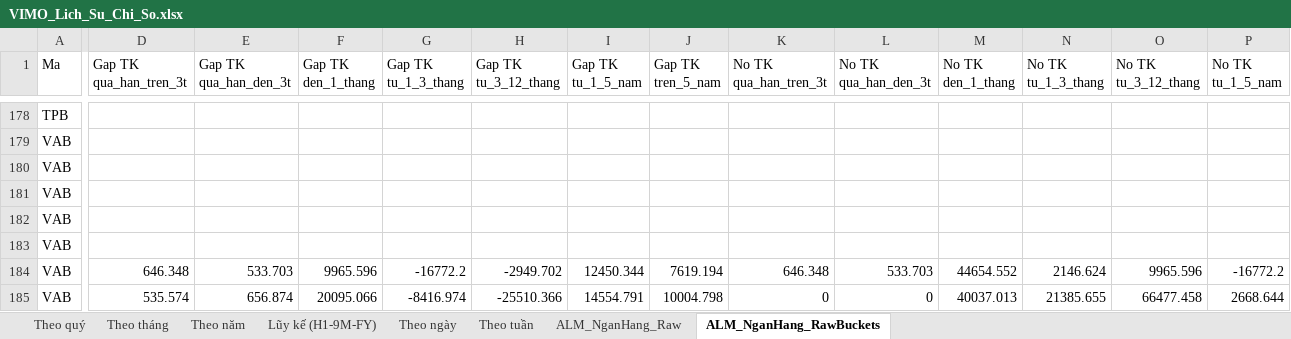
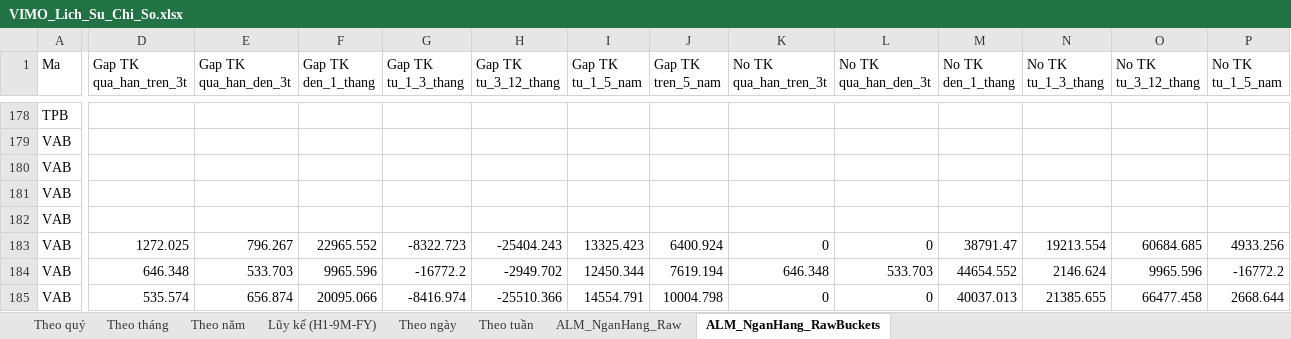
Before and after one commit to Truongutc/Phan-tich-FA, an Excel workbook: Bao cao/VIMO/VIMO_Lich_Su_Chi_So.xlsx, sheet ALM_NganHang_RawBuckets, drawn as a sheet; only a part is shown, gaps mark what is left out; values as stored, in another font and other column widths than the file's, no borders; the diff covers the shown part only; the diff names each change by its address in the sheet, - before the commit and + after, or states it on an @@ line.

Commit message:
Fix bug that sau: status="reported" khong dam bao du CA 2 bang gap - tu dong thu lai ky con do dang
Phat hien qua VAB Quy 3/2025 (user chi ra: sheet tinh toan co du lieu nhung
sheet RawBuckets lai khong co). Dieu tra: interest_rate_gap DA thanh cong tu
truoc, nhung liquidity_gap AM THAM la None - entry van duoc danh dau
status="reported" (vi _extract_gaps_from_pdf tra "ok" khi CHI 1 trong 2 bang
thanh cong). Verify voi CHINH trang that (anh chup nguoi dung gui): mo phong
lai voi code MOI NHAT (da co fix "ronng"/"thuan" va don vi tien) thi trich
DUNG NGAY qua tang 1 - xac nhan du lieu cu la STALE (OCR truoc khi co cac fix
gan day), khong phai loi con ton tai.

Van de he thong: backfill_period()/is_fully_reported() truoc day CHI kiem tra
status=="reported" de quyet dinh "bo qua vi da xong" - khong phan biet duoc
"da xong CA 2 bang" voi "moi xong 1 trong 2 bang" (VIB/VAB deu gap dung
truong hop nay) - nen ky da "reported" mot phan se KHONG BAO GIO duoc thu lai
tu dong, du co sua fix OCR sau do.

Fix 2 phan:
1. bank_alm_store.is_fully_reported(entry) - kiem tra CA interest_rate_gap
   LAN liquidity_gap deu co, khong chi dua vao status.
2. upsert_reported_period() gio MERGE thay vi GHI DE TOAN BO - moi field uu
   tien gia tri MOI nhung GIU LAI gia tri CU neu lan nay khong trich lai duoc
   (ap dung cho MOI field, khong chi fx_position/fx_source nhu fix truoc) -
   dam bao thu lai 1 ky con do dang KHONG BAO GIO lam mat phan da co truoc do.
3. _backfill_ticker_period() dung is_fully_reported() thay vi chi kiem tra
   status - tu dong thu lai dung nhung ky con thieu 1 trong 2 bang.

Nhap thu cong phan lieu thanh khoan con thieu cua VAB Quy 3/2025 (dung merge,
GIU NGUYEN interest_rate_gap da co) - da doi chieu 2 chieu voi anh chup that.

Verify: test truc tiep is_fully_reported() phan biet dung entry day du/thieu
1 phan; test merge giu lai field cu khi lan sau khong trich lai duoc; xac
nhan VIB (da fix) → fully_reported=True, VAB truoc khi sua → False, sau khi
them lieu thanh khoan → True.

```diff
--- a/Bao cao/VIMO/VIMO_Lich_Su_Chi_So.xlsx (sheet ALM_NganHang_RawBuckets)
+++ b/Bao cao/VIMO/VIMO_Lich_Su_Chi_So.xlsx (sheet ALM_NganHang_RawBuckets)
-D183 (Gap TK qua_han_tren_3t): (empty)
+D183 (Gap TK qua_han_tren_3t): 1272.025
-E183 (Gap TK qua_han_den_3t): (empty)
+E183 (Gap TK qua_han_den_3t): 796.267
-F183 (Gap TK den_1_thang): (empty)
+F183 (Gap TK den_1_thang): 22965.552
-G183 (Gap TK tu_1_3_thang): (empty)
+G183 (Gap TK tu_1_3_thang): -8322.723
-H183 (Gap TK tu_3_12_thang): (empty)
+H183 (Gap TK tu_3_12_thang): -25404.243
-I183 (Gap TK tu_1_5_nam): (empty)
+I183 (Gap TK tu_1_5_nam): 13325.423
-J183 (Gap TK tren_5_nam): (empty)
+J183 (Gap TK tren_5_nam): 6400.924
-K183 (No TK qua_han_tren_3t): (empty)
+K183 (No TK qua_han_tren_3t): 0
-L183 (No TK qua_han_den_3t): (empty)
+L183 (No TK qua_han_den_3t): 0
-M183 (No TK den_1_thang): (empty)
+M183 (No TK den_1_thang): 38791.47
-N183 (No TK tu_1_3_thang): (empty)
+N183 (No TK tu_1_3_thang): 19213.554
-O183 (No TK tu_3_12_thang): (empty)
+O183 (No TK tu_3_12_thang): 60684.685
-P183 (No TK tu_1_5_nam): (empty)
+P183 (No TK tu_1_5_nam): 4933.256
```
Also changed, not shown: 9 edited cells elsewhere in this sheet, sheet ALM_NganHang_Raw, 3 other files.
